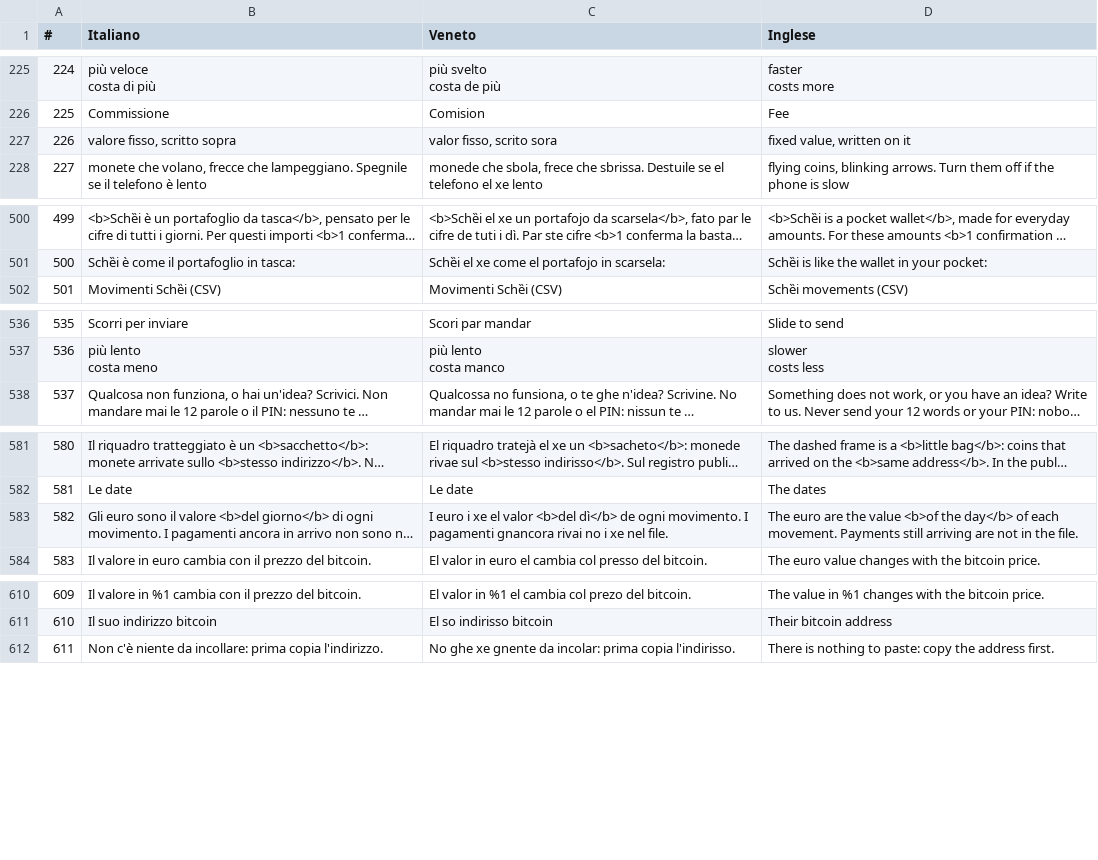
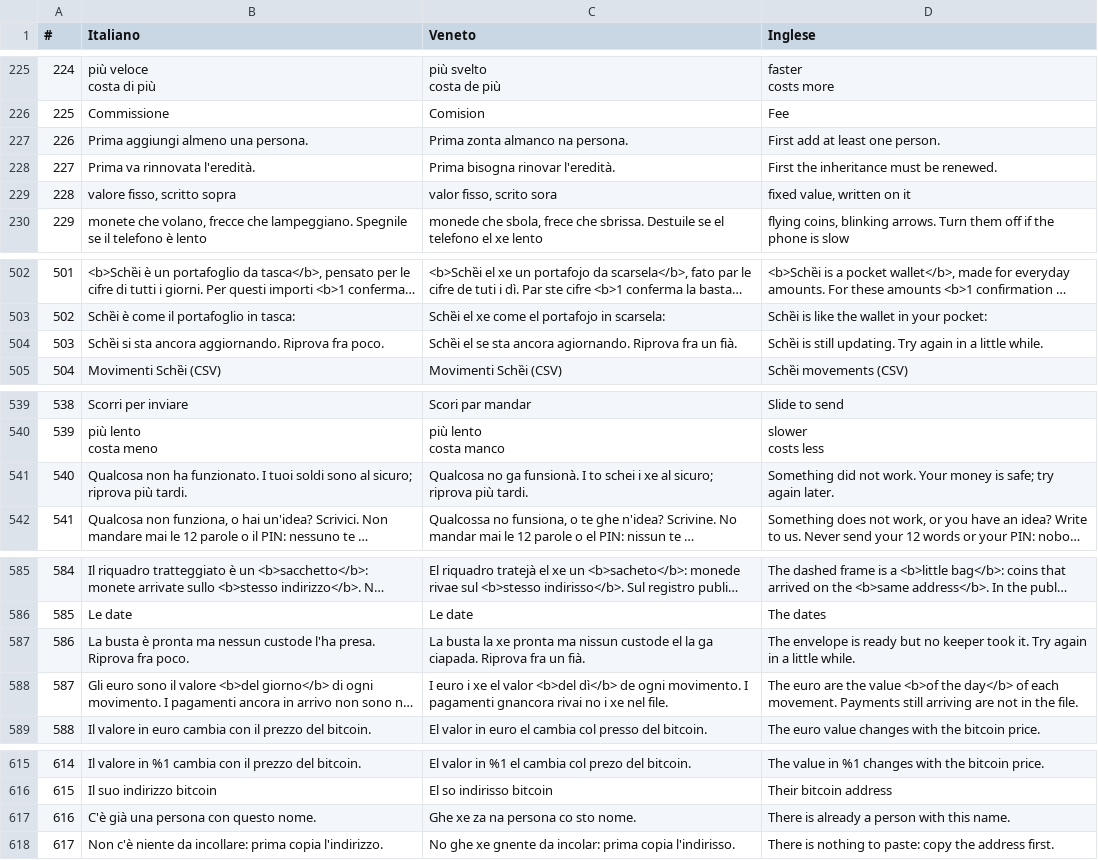
Before and after one commit to ManX-SAFE21/schei-wallet, a CSV file: traduzioni.csv, drawn as a sheet; only a part is shown, gaps mark what is left out; long unchanged cells end in …; addresses are those after the commit; the diff covers the shown part only; the diff names each change by its address in the sheet, - before the commit and + after, or states it on an @@ line.

Commit message:
Eredità: ritocchi piccoli dopo la prova delle pagine
- «Sei ancora qui?» senza faccina
- Scritte semplici per 5 errori rari (italiano e veneto)
- Un erede con lo stesso nome di un altro non viene salvato: «C'è già una persona con questo nome.»
- «1 giorno» al singolare nel conto alla rovescia
- PIN annullato: la moneta della conferma torna subito indietro (ehAskPin con onCancel facoltativo)
- «Insufficient funds» in italiano: «Fondi insufficienti»

```diff
--- a/traduzioni.csv
+++ b/traduzioni.csv
+row 227: 226 | Prima aggiungi almeno una persona. | Prima zonta almanco na persona. | First add at least one person.
+row 228: 227 | Prima va rinnovata l'eredità. | Prima bisogna rinovar l'eredità. | First the inheritance must be renewed.
@@ column A (#) renumbered from row 229 down @@
+row 504: 503 | Schȅi si sta ancora aggiornando. Riprova fra poco. | Schȅi el se sta ancora agiornando. Riprova fra un fià. | Schȅi is still updating. Try again in a little while.
+row 541: 540 | Qualcosa non ha funzionato. I tuoi soldi sono al sicuro; riprova più tardi. | Qualcosa no ga funsionà. I to schei i xe al sicuro; riprova più tardi. | Something did not work. Your money is safe; try again later.
+row 587: 586 | La busta è pronta ma nessun custode l'ha presa. Riprova fra poco. | La busta la xe pronta ma nissun custode el la ga ciapada. Riprova fra un fià. | The envelope is ready but no keeper took it. Try again in a little while.
+row 617: 616 | C'è già una persona con questo nome. | Ghe xe za na persona co sto nome. | There is already a person with this name.
```
Also changed, not shown: 5 edited cells elsewhere in this file, 8 other files.
